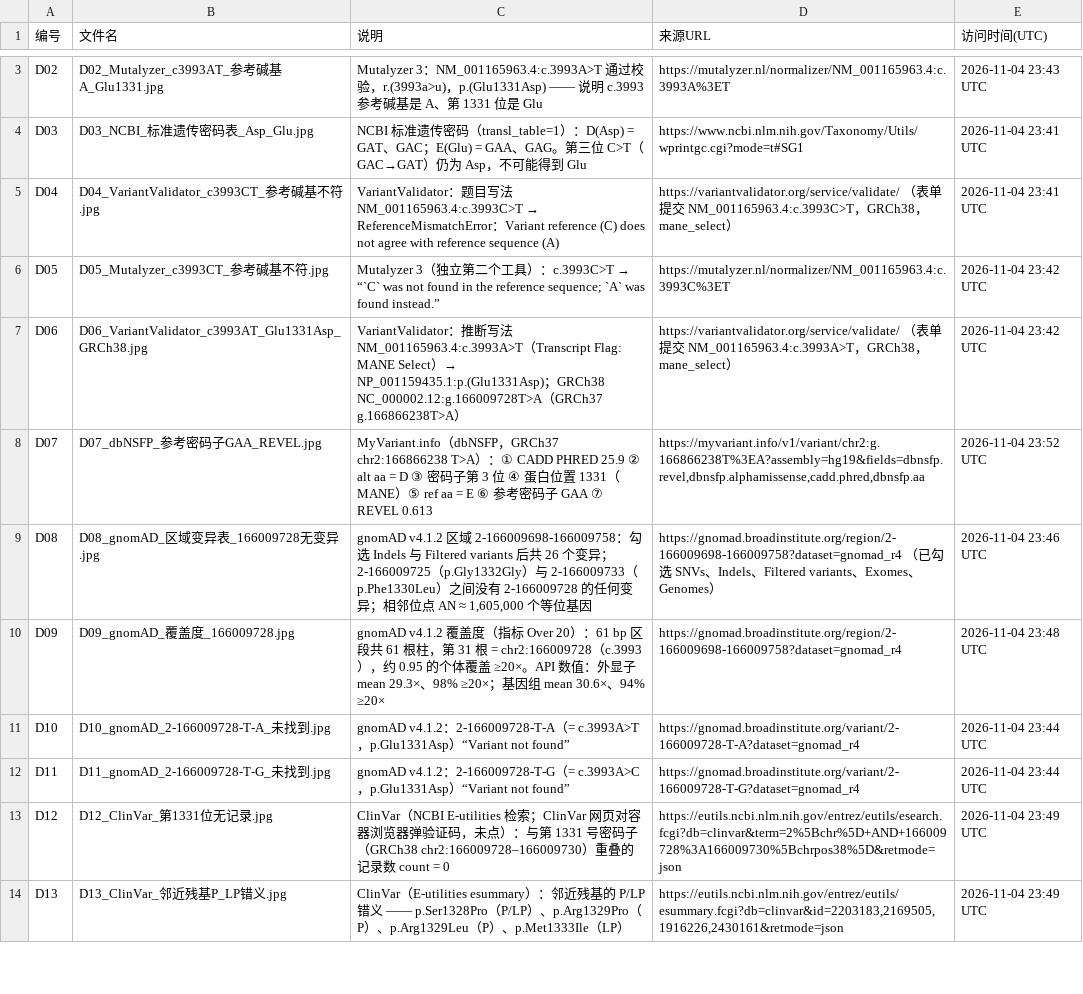
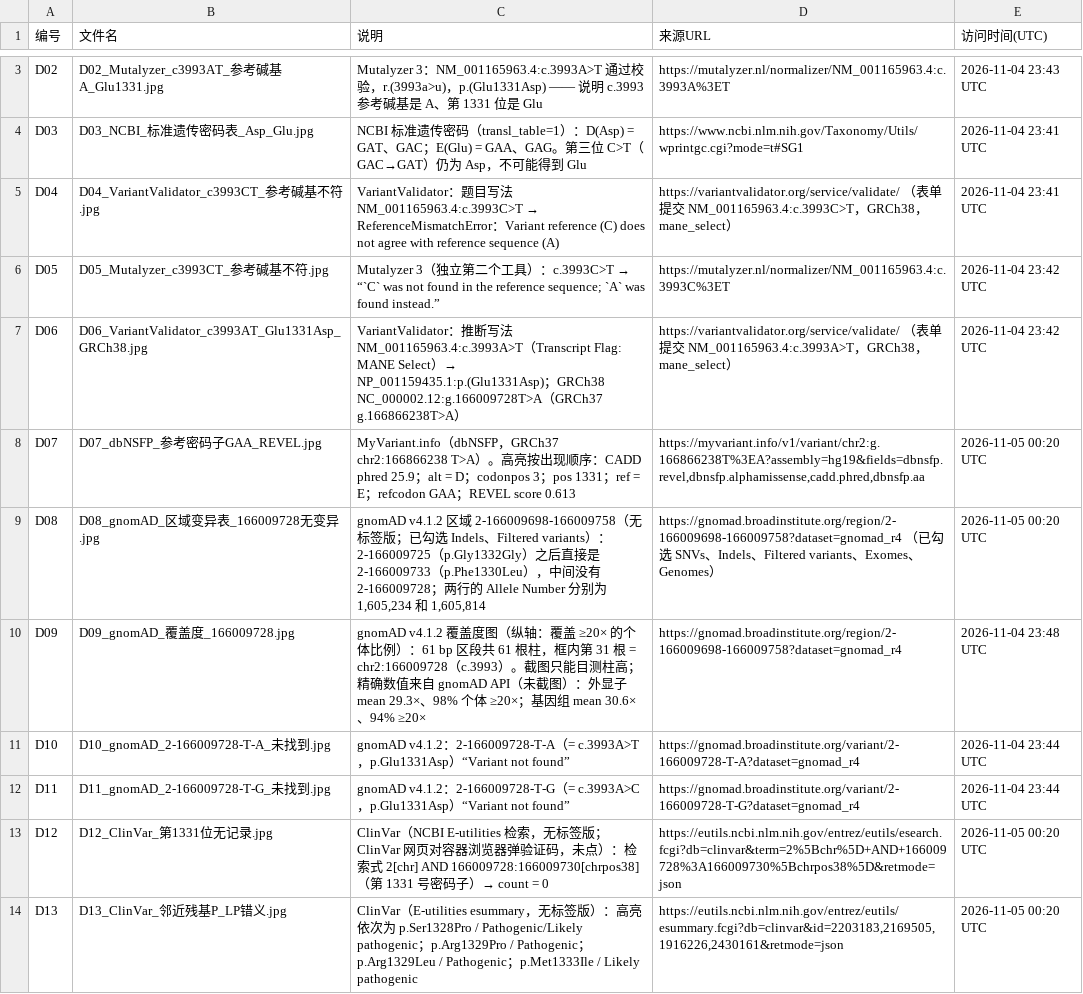
Before and after one commit to steven14563748-a11y/claude-test, a CSV file: NHLI70037_ICA_resit_2026/02_数据库查询/截图索引.csv, drawn as a sheet; only a part is shown, gaps mark what is left out; the diff covers the shown part only.

```diff
--- a/NHLI70037_ICA_resit_2026/02_数据库查询/截图索引.csv
+++ b/NHLI70037_ICA_resit_2026/02_数据库查询/截图索引.csv
@@ -7,8 +7,8 @@ D05,D05_Mutalyzer_c3993CT_参考碱基不符.jpg,Mutalyzer 3（独立第二个
 D06,D06_VariantValidator_c3993AT_Glu1331Asp_GRCh38.jpg,VariantValidator：推断写法 NM_001165963.4:c.3993A>T（Transcript Flag: MANE Select）→ NP_001159435.1:p.(Glu1331Asp)；GRCh38 NC_000002.12:g.166009728T>A（GRCh37 g.166866238T>A）,https://variantvalidator.org/service/validate/ （表单提交 NM_001165963.4:c.3993A>T，GRCh38，mane_select）,2026-11-04 23:42 UTC
-D07,D07_dbNSFP_参考密码子GAA_REVEL.jpg,MyVariant.info（dbNSFP，GRCh37 chr2:166866238 T>A）：① CADD PHRED 25.9 ② alt aa = D ③ 密码子第 3 位 ④ 蛋白位置 1331（MANE）⑤ ref aa = E ⑥ 参考密码子 GAA ⑦ REVEL 0.613,"https://myvariant.info/v1/variant/chr2:g.166866238T%3EA?assembly=hg19&fields=dbnsfp.revel,dbnsfp.alphamissense,cadd.phred,dbnsfp.aa",2026-11-04 23:52 UTC
-D08,D08_gnomAD_区域变异表_166009728无变异.jpg,"gnomAD v4.1.2 区域 2-166009698-166009758：勾选 Indels 与 Filtered variants 后共 26 个变异；2-166009725（p.Gly1332Gly）与 2-166009733（p.Phe1330Leu）之间没有 2-166009728 的任何变异；相邻位点 AN ≈ 1,605,000 个等位基因",https://gnomad.broadinstitute.org/region/2-166009698-166009758?dataset=gnomad_r4 （已勾选 SNVs、Indels、Filtered variants、Exomes、Genomes）,2026-11-04 23:46 UTC
-D09,D09_gnomAD_覆盖度_166009728.jpg,gnomAD v4.1.2 覆盖度（指标 Over 20）：61 bp 区段共 61 根柱，第 31 根 = chr2:166009728（c.3993），约 0.95 的个体覆盖 ≥20×。API 数值：外显子 mean 29.3×、98% ≥20×；基因组 mean 30.6×、94% ≥20×,https://gnomad.broadinstitute.org/region/2-166009698-166009758?dataset=gnomad_r4,2026-11-04 23:48 UTC
+D07,D07_dbNSFP_参考密码子GAA_REVEL.jpg,MyVariant.info（dbNSFP，GRCh37 chr2:166866238 T>A）。高亮按出现顺序：CADD phred 25.9；alt = D；codonpos 3；pos 1331；ref = E；refcodon GAA；REVEL score 0.613,"https://myvariant.info/v1/variant/chr2:g.166866238T%3EA?assembly=hg19&fields=dbnsfp.revel,dbnsfp.alphamissense,cadd.phred,dbnsfp.aa",2026-11-05 00:20 UTC
+D08,D08_gnomAD_区域变异表_166009728无变异.jpg,"gnomAD v4.1.2 区域 2-166009698-166009758（无标签版；已勾选 Indels、Filtered variants）：2-166009725（p.Gly1332Gly）之后直接是 2-166009733（p.Phe1330Leu），中间没有 2-166009728；两行的 Allele Number 分别为 1,605,234 和 1,605,814",https://gnomad.broadinstitute.org/region/2-166009698-166009758?dataset=gnomad_r4 （已勾选 SNVs、Indels、Filtered variants、Exomes、Genomes）,2026-11-05 00:20 UTC
+D09,D09_gnomAD_覆盖度_166009728.jpg,gnomAD v4.1.2 覆盖度图（纵轴：覆盖 ≥20× 的个体比例）：61 bp 区段共 61 根柱，框内第 31 根 = chr2:166009728（c.3993）。截图只能目测柱高；精确数值来自 gnomAD API（未截图）：外显子 mean 29.3×、98% 个体 ≥20×；基因组 mean 30.6×、94% ≥20×,https://gnomad.broadinstitute.org/region/2-166009698-166009758?dataset=gnomad_r4,2026-11-04 23:48 UTC
 D10,D10_gnomAD_2-166009728-T-A_未找到.jpg,gnomAD v4.1.2：2-166009728-T-A（= c.3993A>T，p.Glu1331Asp）“Variant not found”,https://gnomad.broadinstitute.org/variant/2-166009728-T-A?dataset=gnomad_r4,2026-11-04 23:44 UTC
 D11,D11_gnomAD_2-166009728-T-G_未找到.jpg,gnomAD v4.1.2：2-166009728-T-G（= c.3993A>C，p.Glu1331Asp）“Variant not found”,https://gnomad.broadinstitute.org/variant/2-166009728-T-G?dataset=gnomad_r4,2026-11-04 23:44 UTC
-D12,D12_ClinVar_第1331位无记录.jpg,ClinVar（NCBI E-utilities 检索；ClinVar 网页对容器浏览器弹验证码，未点）：与第 1331 号密码子（GRCh38 chr2:166009728–166009730）重叠的记录数 count = 0,https://eutils.ncbi.nlm.nih.gov/entrez/eutils/esearch.fcgi?db=clinvar&term=2%5Bchr%5D+AND+166009728%3A166009730%5Bchrpos38%5D&retmode=json,2026-11-04 23:49 UTC
-D13,D13_ClinVar_邻近残基P_LP错义.jpg,ClinVar（E-utilities esummary）：邻近残基的 P/LP 错义 —— p.Ser1328Pro（P/LP）、p.Arg1329Pro（P）、p.Arg1329Leu（P）、p.Met1333Ile（LP）,"https://eutils.ncbi.nlm.nih.gov/entrez/eutils/esummary.fcgi?db=clinvar&id=2203183,2169505,1916226,2430161&retmode=json",2026-11-04 23:49 UTC
+D12,D12_ClinVar_第1331位无记录.jpg,ClinVar（NCBI E-utilities 检索，无标签版；ClinVar 网页对容器浏览器弹验证码，未点）：检索式 2[chr] AND 166009728:166009730[chrpos38]（第 1331 号密码子）→ count = 0,https://eutils.ncbi.nlm.nih.gov/entrez/eutils/esearch.fcgi?db=clinvar&term=2%5Bchr%5D+AND+166009728%3A166009730%5Bchrpos38%5D&retmode=json,2026-11-05 00:20 UTC
+D13,D13_ClinVar_邻近残基P_LP错义.jpg,ClinVar（E-utilities esummary，无标签版）：高亮依次为 p.Ser1328Pro / Pathogenic/Likely pathogenic；p.Arg1329Pro / Pathogenic；p.Arg1329Leu / Pathogenic；p.Met1333Ile / Likely pathogenic,"https://eutils.ncbi.nlm.nih.gov/entrez/eutils/esummary.fcgi?db=clinvar&id=2203183,2169505,1916226,2430161&retmode=json",2026-11-05 00:20 UTC
```
Also changed, not shown: 6 added rows and 16 edited cells elsewhere in this file, 28 other files.
